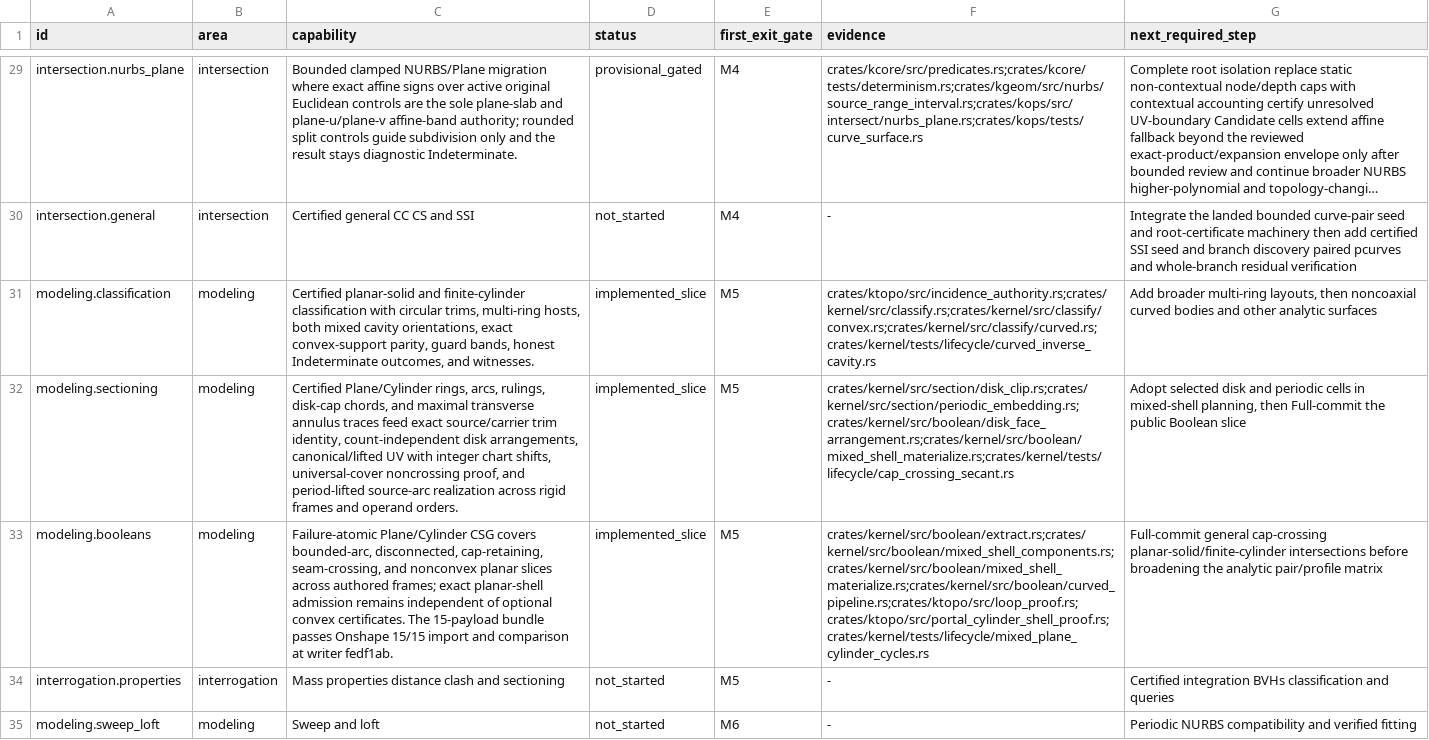
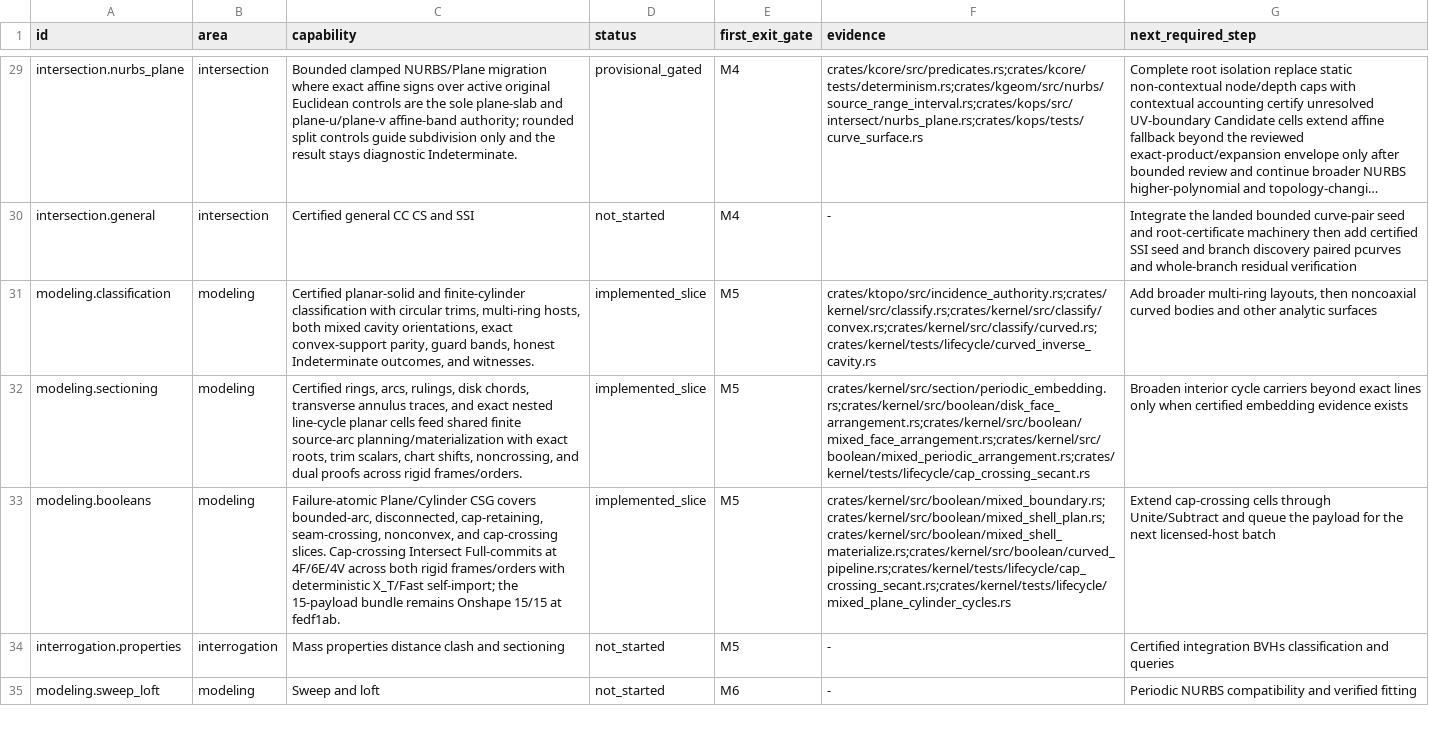
Before and after one commit to josephbajor/geocore, a TSV file: docs/kernel-support.tsv, drawn as a sheet; only a part is shown, gaps mark what is left out; long unchanged cells end in …; the diff names each change by its address in the sheet, - before the commit and + after, or states it on an @@ line.

Commit message:
feat(boolean): full-commit cap-crossing cells
Adopt proof-keyed disk cells and transverse annulus traces in mixed boundary classification, shell planning, and finite source-arc materialization. Generalize planar arrangements to exact disconnected/nested line cycles through certified surface embeddings, multi-boundary cells, robust segment separation, containment forests, and Euler conservation. Retain disk/trace root scalars, carrier trim evidence, period lifts, and shared physical circle-edge identity.

The public cap-crossing Intersect slice now Full-commits one 4F/6E/4V circular-segment prism across world/oblique frames and both operand orders, matches literal-derived mesh volume, emits deterministic X_T, Fast self-imports, and leaves source bodies unchanged.

Evidence: python3.14 scripts/test_lanes.py fast (10/10); cargo test -p kernel boolean::mixed_face_arrangement::tests --lib (8 passed); cargo test -p kernel boolean::mixed_periodic_arrangement::tests --lib (9 passed); cargo test -p kernel boolean::mixed_boundary::tests --lib (4 passed); cargo test -p kernel boolean::mixed_shell_plan::tests --lib (4 passed); cargo test -p kernel --test lifecycle cap_crossing_secant (2 passed); cargo test -p kernel --test lifecycle mixed_plane_cylinder_cycles (14 passed); python3.14 scripts/doc_budget.py.

R1: all arrangements derive from exact endpoint/root identity, strict certified order, robust predicates, universal-cover matching, and count-independent dual/Euler proofs. Transverse traces are generic for every n>=2; the n=1 nonseparating self-adjacent topology is a typed contract refusal. Nested line cycles use a containment forest rather than layout cases, and malformed/crossing/ambiguous evidence fails closed before mutation.

R2: mixed_face_arrangement.rs (2018), mixed_periodic_arrangement.rs (2252), mixed_shell_plan.rs (2378), and mixed_shell_materialize.rs (1659) remain below the 3000-line ceiling. They intentionally co-locate, respectively, planar source split/rotation/embedding normalization; the single cylinder chart/root-order authority; arrangement-to-physical identity pairing; and scalar/range/pcurve realization, so proof and materialization semantics cannot diverge. The large orchestration functions retain one precharge/selection boundary while the new theorem and adapter helpers stay independently testable.

```diff
--- a/docs/kernel-support.tsv
+++ b/docs/kernel-support.tsv
-C32 (capability): Certified Plane/Cylinder rings, arcs, rulings, disk-cap chords, and maximal transverse annulus traces feed exact source/carrier trim identity, count-independent disk arrangements, canonical/lifted UV with integer chart shifts, universal-cover noncrossing proof, and period-lifted source-arc realization across rigid frames and operand orders.
+C32 (capability): Certified rings, arcs, rulings, disk chords, transverse annulus traces, and exact nested line-cycle planar cells feed shared finite source-arc planning/materialization with exact roots, trim scalars, chart shifts, noncrossing, and dual proofs across rigid frames/orders.
-F32 (evidence): crates/kernel/src/section/disk_clip.rs;crates/kernel/src/section/periodic_embedding.rs;crates/kernel/src/boolean/disk_face_arrangement.rs;crates/kernel/src/boolean/mixed_shell_materialize.rs;crates/kernel/tests/lifecycle/cap_crossing_secant.rs
+F32 (evidence): crates/kernel/src/section/periodic_embedding.rs;crates/kernel/src/boolean/disk_face_arrangement.rs;crates/kernel/src/boolean/mixed_face_arrangement.rs;crates/kernel/src/boolean/mixed_periodic_arrangement.rs;crates/kernel/tests/lifecycle/cap_crossing_secant.rs
-G32 (next_required_step): Adopt selected disk and periodic cells in mixed-shell planning, then Full-commit the public Boolean slice
+G32 (next_required_step): Broaden interior cycle carriers beyond exact lines only when certified embedding evidence exists
-C33 (capability): …cap-retaining, seam-crossing, and nonconvex planar slices across authored frames; exact planar-shell admission remains independent of optional convex certificates. The 15-payload bundle passes Onshape 15/15 import and comparison at writer fedf1ab.
+C33 (capability): …cap-retaining, seam-crossing, nonconvex, and cap-crossing slices. Cap-crossing Intersect Full-commits at 4F/6E/4V across both rigid frames/orders with deterministic X_T/Fast self-import; the 15-payload bundle remains Onshape 15/15 at fedf1ab.
-F33 (evidence): crates/kernel/src/boolean/extract.rs;crates/kernel/src/boolean/mixed_shell_components.rs;crates/kernel/src/boolean/mixed_shell_materialize.rs;crates/kernel/src/boolean/curved_pipeline.rs;crates/ktopo/src/loop_proof.rs;crates/ktopo/src/portal_cylinder_shell_proof.rs;crates/kernel/tests/lifecycle/mixed_plane_cylinder_cycles.rs
+F33 (evidence): crates/kernel/src/boolean/mixed_boundary.rs;crates/kernel/src/boolean/mixed_shell_plan.rs;crates/kernel/src/boolean/mixed_shell_materialize.rs;crates/kernel/src/boolean/curved_pipeline.rs;crates/kernel/tests/lifecycle/cap_crossing_secant.rs;crates/kernel/tests/lifecycle/mixed_plane_cylinder_cycles.rs
-G33 (next_required_step): Full-commit general cap-crossing planar-solid/finite-cylinder intersections before broadening the analytic pair/profile matrix
+G33 (next_required_step): Extend cap-crossing cells through Unite/Subtract and queue the payload for the next licensed-host batch
```
Also changed, not shown: 10 other files.
